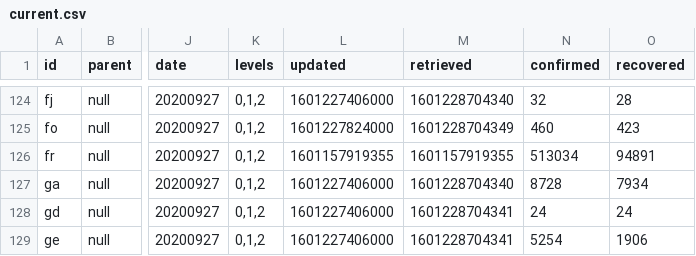
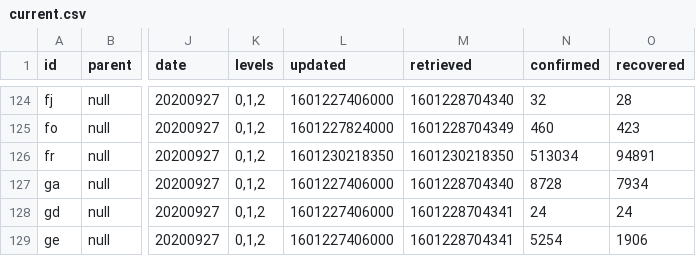
Before and after one commit to montanaflynn/covid-19, a CSV file: data/current.csv, drawn as a sheet; only a part is shown, gaps mark what is left out; the diff names each change by its address in the sheet, - before the commit and + after, or states it on an @@ line.

```diff
--- a/data/current.csv
+++ b/data/current.csv
-L126 (updated): 1601157919355
+L126 (updated): 1601230218350
-M126 (retrieved): 1601157919355
+M126 (retrieved): 1601230218350
```
Also changed, not shown: 2 other files.
